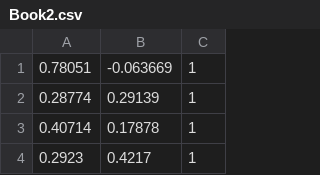
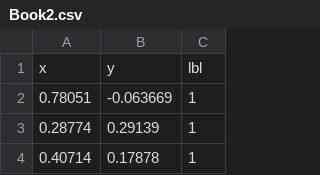
Before and after one commit to ilucasgoncalves/Misc, a CSV file: Book2.csv, drawn as a sheet; only a part is shown; the shorter side is filled out with more unchanged rows; the diff names each change by its address in the sheet, - before the commit and + after, or states it on an @@ line.

Commit message:
Update Book2.csv

```diff
--- a/Book2.csv
+++ b/Book2.csv
+row 1: x | y | lbl
```
